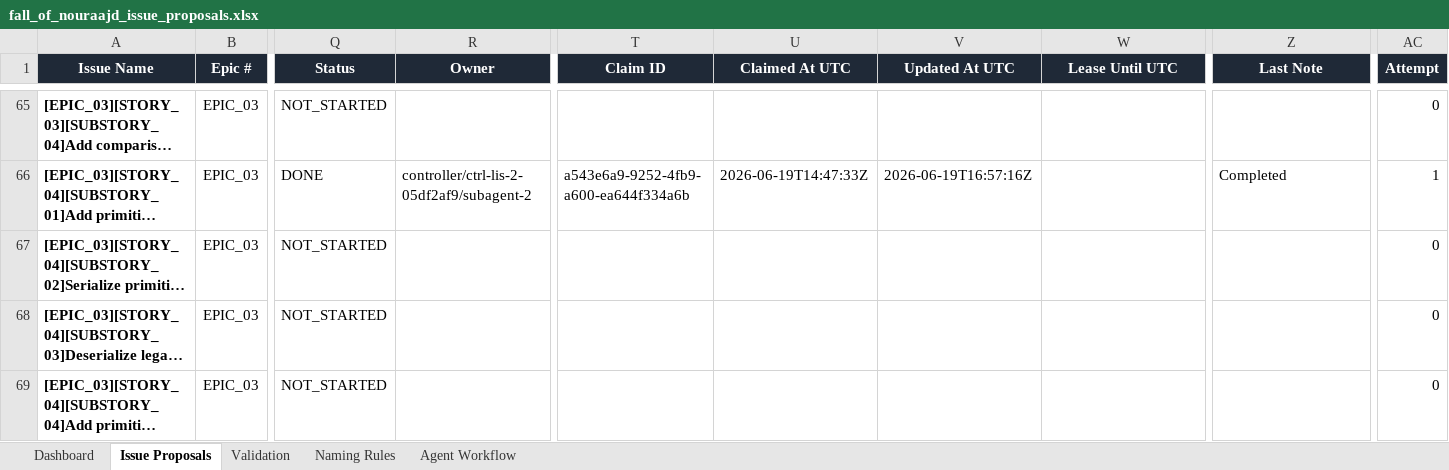
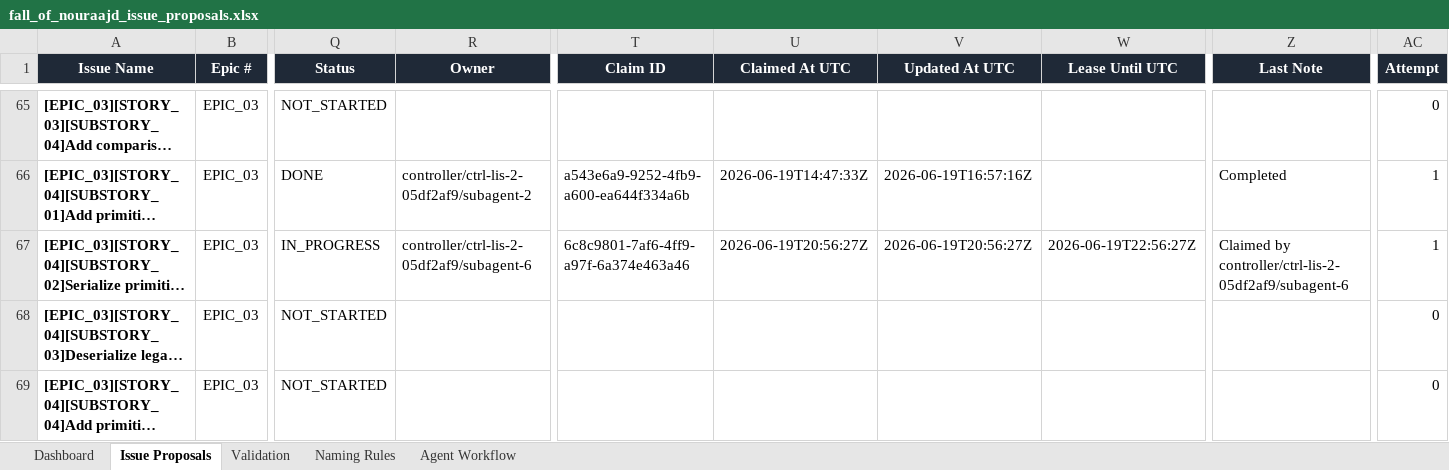
Before and after one commit to lisu188/fall-of-nouraajd, an Excel workbook: planning/fall_of_nouraajd_issue_proposals.xlsx, sheet Issue Proposals, drawn as a sheet; only a part is shown, gaps mark what is left out; long unchanged cells end in …; values as stored, in another font and other column widths than the file's, no borders; conditional formats and table styles not drawn; the diff names each change by its address in the sheet, - before the commit and + after, or states it on an @@ line.

Commit message:
Claim primitive serialization issue

```diff
--- a/planning/fall_of_nouraajd_issue_proposals.xlsx (sheet Issue Proposals)
+++ b/planning/fall_of_nouraajd_issue_proposals.xlsx (sheet Issue Proposals)
-Q67 (Status): NOT_STARTED
+Q67 (Status): IN_PROGRESS
-R67 (Owner): (empty)
+R67 (Owner): controller/ctrl-lis-2-05df2af9/subagent-6
-T67 (Claim ID): (empty)
+T67 (Claim ID): 6c8c9801-7af6-4ff9-a97f-6a374e463a46
-U67 (Claimed At UTC): (empty)
+U67 (Claimed At UTC): 2026-06-19T20:56:27Z
-V67 (Updated At UTC): (empty)
+V67 (Updated At UTC): 2026-06-19T20:56:27Z
-W67 (Lease Until UTC): (empty)
+W67 (Lease Until UTC): 2026-06-19T22:56:27Z
-Z67 (Last Note): (empty)
+Z67 (Last Note): Claimed by controller/ctrl-lis-2-05df2af9/subagent-6
-AC67 (Attempt): 0
+AC67 (Attempt): 1
```
